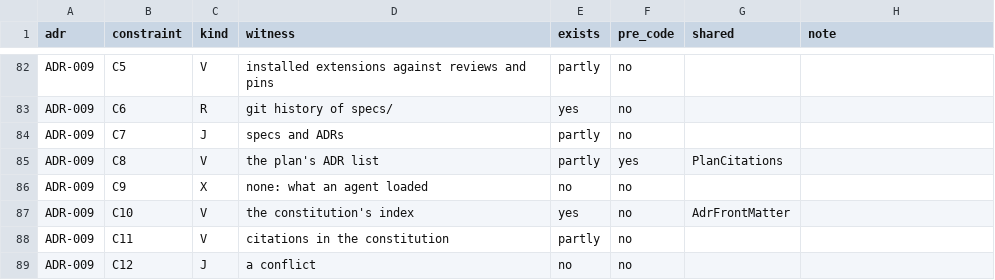
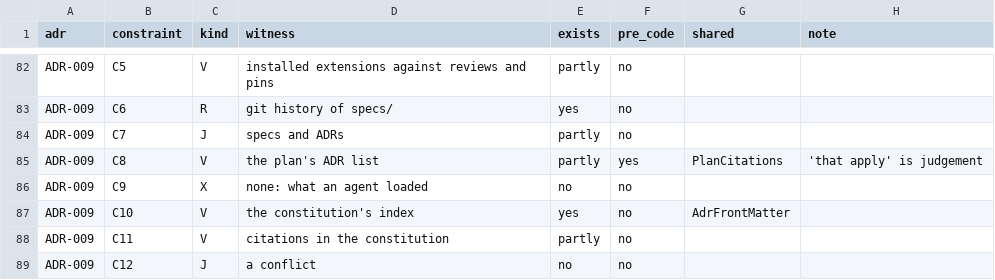
Before and after one commit to a-douglas-lab/architect-in-the-loop, a CSV file: spikes/cue-reach/clauses.csv, drawn as a sheet; only a part is shown, gaps mark what is left out; the diff covers the shown part only.

```diff
--- a/spikes/cue-reach/clauses.csv
+++ b/spikes/cue-reach/clauses.csv
@@ -84,3 +84,3 @@ ADR-009,C6,R,git history of specs/,yes,no,,
 ADR-009,C7,J,specs and ADRs,partly,no,,
-ADR-009,C8,V,the plan's ADR list,partly,yes,PlanCitations,
+ADR-009,C8,V,the plan's ADR list,partly,yes,PlanCitations,'that apply' is judgement
 ADR-009,C9,X,none: what an agent loaded,no,no,,
```
Also changed, not shown: 12 edited cells elsewhere in this file, 9 other files.
